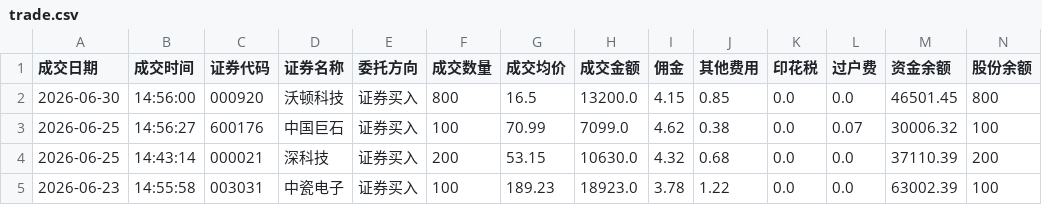
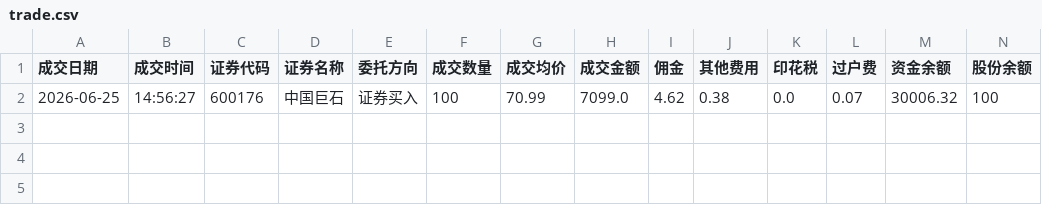
Before and after one commit to JasperChin-QUANT/day_trade_info, a CSV file: trade.csv, drawn as a sheet; only a part is shown; rows hold the shown columns only; the diff names each change by its address in the sheet, - before the commit and + after, or states it on an @@ line.

```diff
--- a/trade.csv
+++ b/trade.csv
-row 2: 2026-06-30 | 14:56:00 | 000920 | 沃顿科技 | 证券买入 | 800 | 16.5 | 13200.0 | 4.15 | 0.85 | 0.0 | 0.0 | 46501.45 | 800
-row 4: 2026-06-25 | 14:43:14 | 000021 | 深科技 | 证券买入 | 200 | 53.15 | 10630.0 | 4.32 | 0.68 | 0.0 | 0.0 | 37110.39 | 200
-row 5: 2026-06-23 | 14:55:58 | 003031 | 中瓷电子 | 证券买入 | 100 | 189.23 | 18923.0 | 3.78 | 1.22 | 0.0 | 0.0 | 63002.39 | 100
```
Also changed, not shown: hold.csv.
